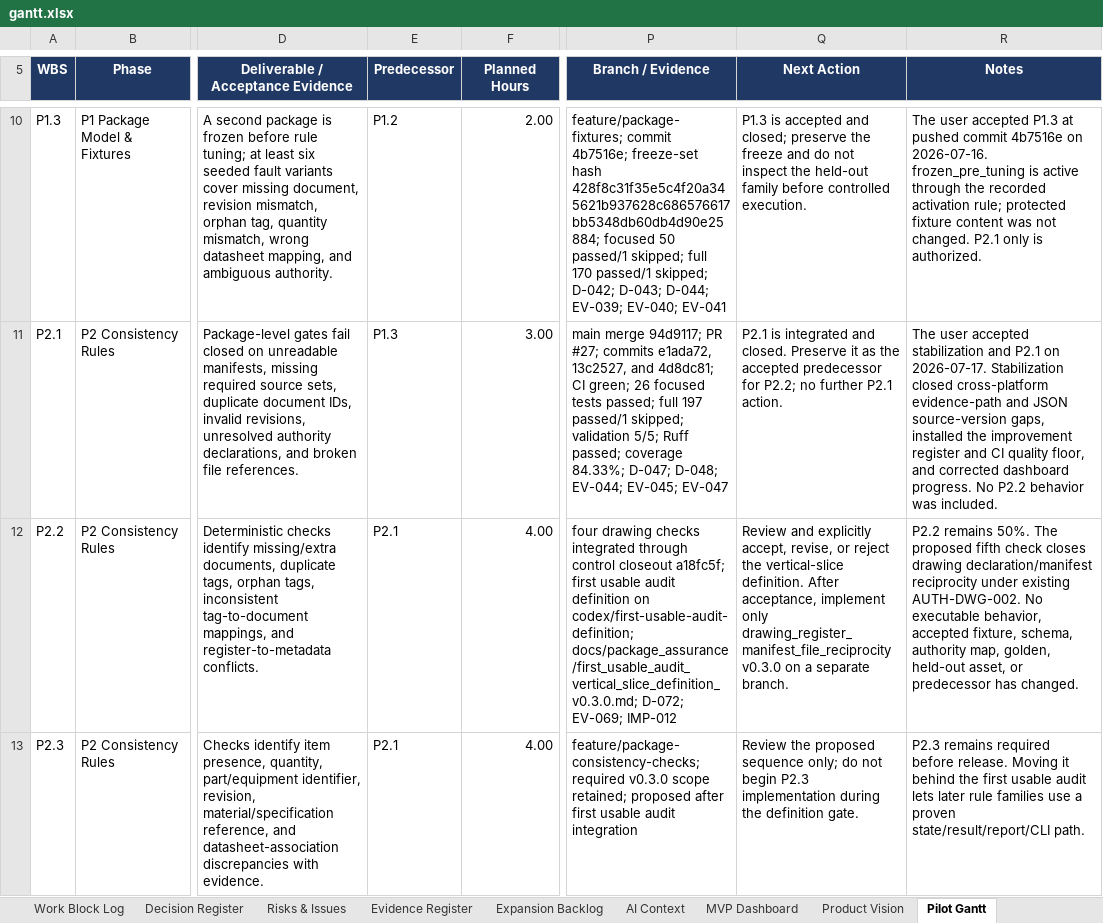
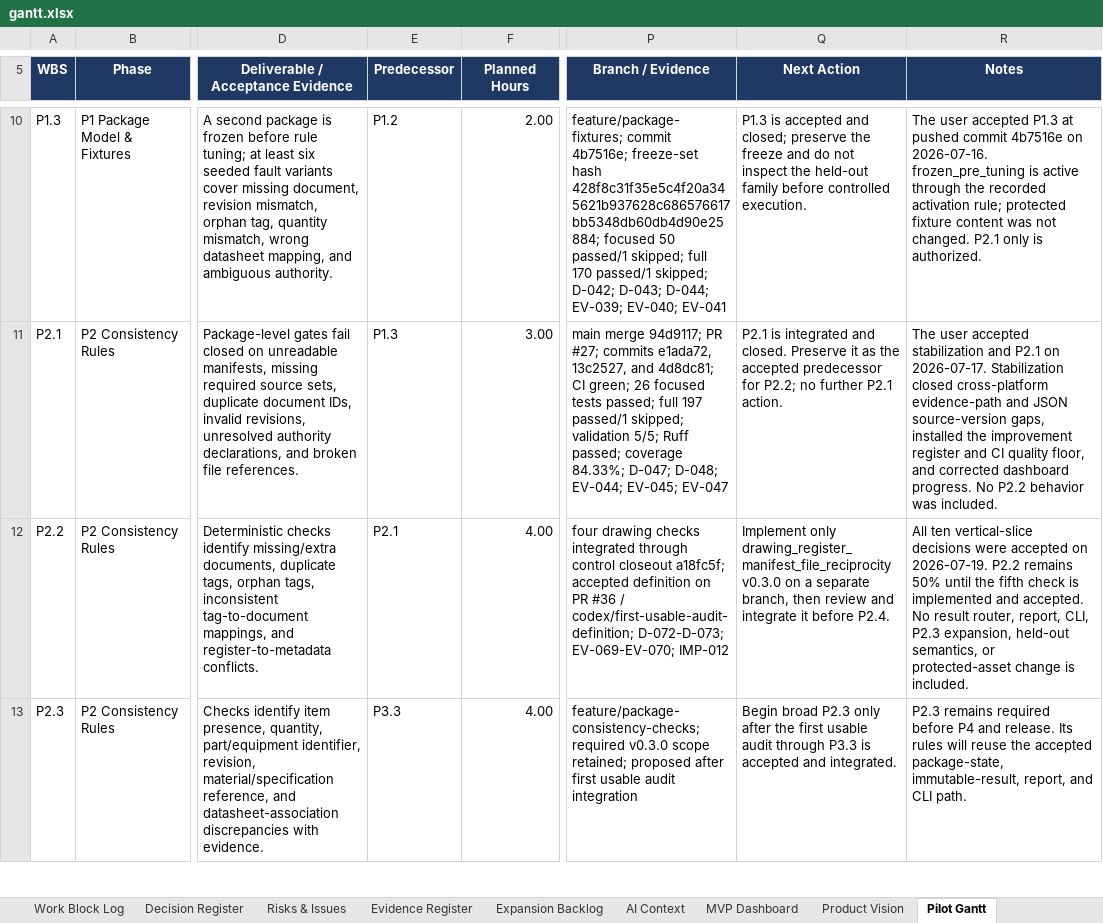
Before and after one commit to Jason-Jensen/mechanical-technical-document-evaluation-harness, an Excel workbook: gantt.xlsx, sheet Pilot Gantt, drawn as a sheet; only a part is shown, gaps mark what is left out; values as stored, in another font and other column widths than the file's, no borders; conditional formats not drawn; the diff covers the shown part only; the diff names each change by its address in the sheet, - before the commit and + after, or states it on an @@ line.

Commit message:
Accept first usable audit definition

```diff
--- a/gantt.xlsx (sheet Pilot Gantt)
+++ b/gantt.xlsx (sheet Pilot Gantt)
-P12 (Branch / Evidence): …closeout a18fc5f; first usable audit definition on codex/first-usable-audit-definition; docs/package_assurance/first_usable_audit_vertical_slice_definition_v0.3.0.md; D-072; EV-069; IMP-012
+P12 (Branch / Evidence): …closeout a18fc5f; accepted definition on PR #36 / codex/first-usable-audit-definition; D-072-D-073; EV-069-EV-070; IMP-012
-Q12 (Next Action): Review and explicitly accept, revise, or reject the vertical-slice definition. After acceptance, implement only drawing_register_manifest_file_reciprocity v0.3.0 on a separate branch.
+Q12 (Next Action): Implement only drawing_register_manifest_file_reciprocity v0.3.0 on a separate branch, then review and integrate it before P2.4.
-R12 (Notes): P2.2 remains 50%. The proposed fifth check closes drawing declaration/manifest reciprocity under existing AUTH-DWG-002. No executable behavior, accepted fixture, schema, authority map, golden, held-out asset, or predecessor has changed.
+R12 (Notes): All ten vertical-slice decisions were accepted on 2026-07-19. P2.2 remains 50% until the fifth check is implemented and accepted. No result router, report, CLI, P2.3 expansion, held-out semantics, or protected-asset change is included.
-E13 (Predecessor): P2.1
+E13 (Predecessor): P3.3
-Q13 (Next Action): Review the proposed sequence only; do not begin P2.3 implementation during the definition gate.
+Q13 (Next Action): Begin broad P2.3 only after the first usable audit through P3.3 is accepted and integrated.
-R13 (Notes): …required before release. Moving it behind the first usable audit lets later rule families use a proven state/result/report/CLI path.
+R13 (Notes): …required before P4 and release. Its rules will reuse the accepted package-state, immutable-result, report, and CLI path.
```
Also changed, not shown: 5 edited cells elsewhere in this sheet, sheet Evidence Register, sheet Decision Register, sheet Start Here, sheet AI Context, charts or pictures, 4 other files.
